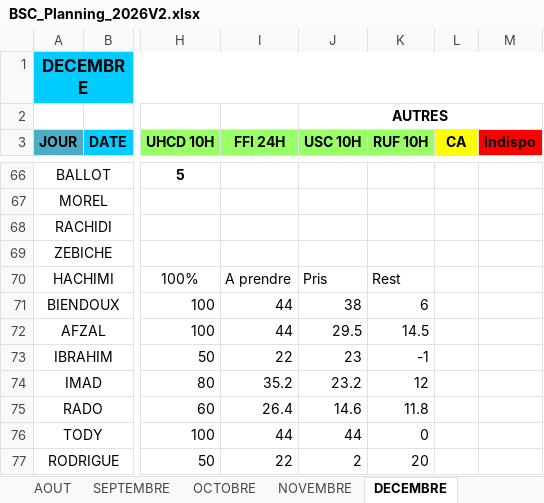
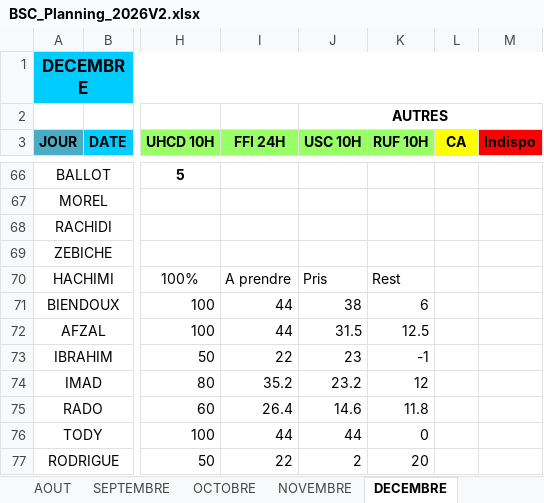
Before and after one commit to remytor-ux/planning-bsc-2026, an Excel workbook: data/BSC_Planning_2026V2.xlsx, sheet DECEMBRE, drawn as a sheet; only a part is shown, gaps mark what is left out; values as stored, in another font and other column widths than the file's, no borders; the diff names each change by its address in the sheet, - before the commit and + after, or states it on an @@ line.

```diff
--- a/data/BSC_Planning_2026V2.xlsx (sheet DECEMBRE)
+++ b/data/BSC_Planning_2026V2.xlsx (sheet DECEMBRE)
-J72 (USC 10H): 29.5
+J72 (USC 10H): 31.5
-K72 (RUF 10H): 14.5
+K72 (RUF 10H): 12.5
```
Also changed, not shown: sheet AOUT.
